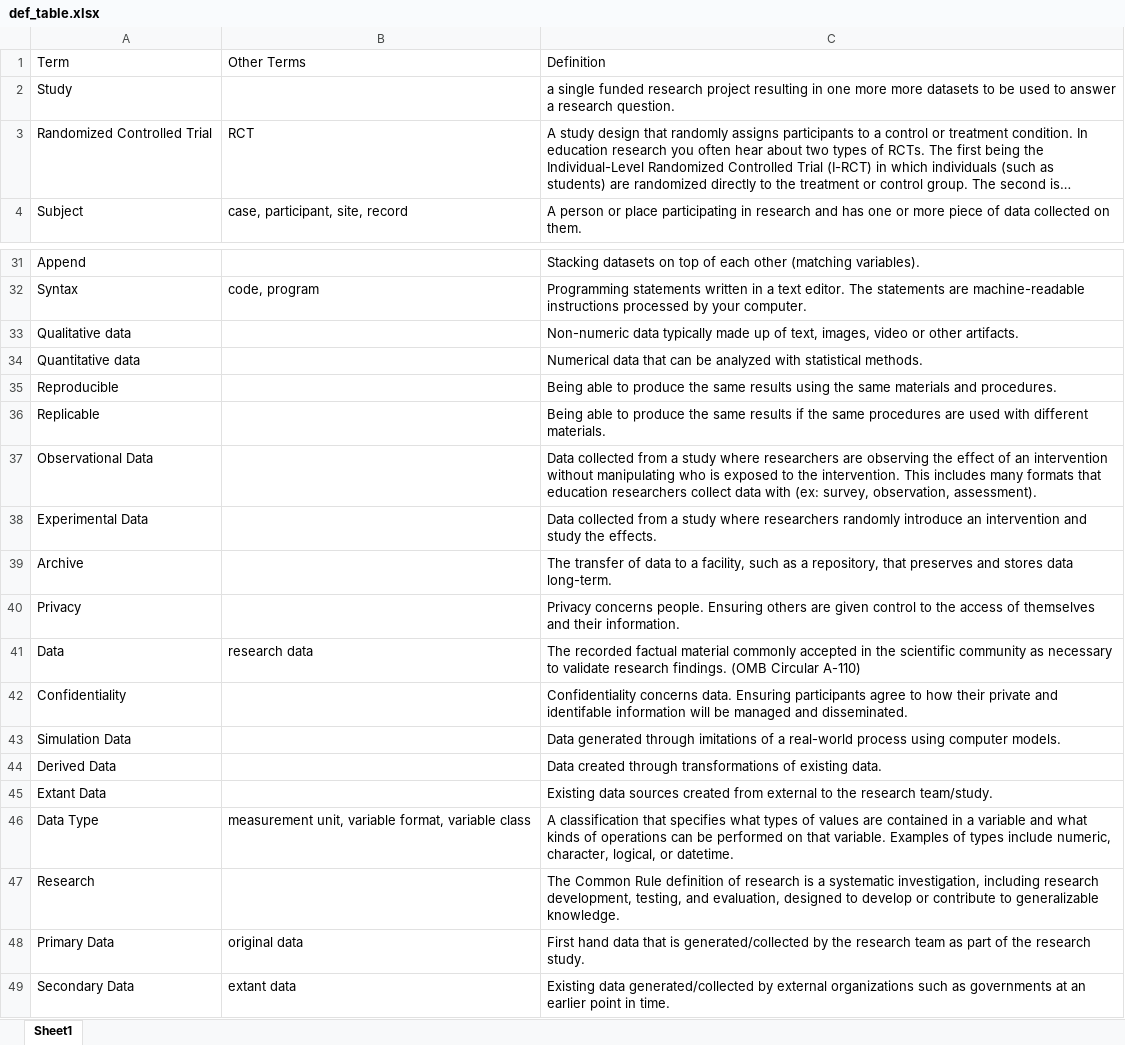
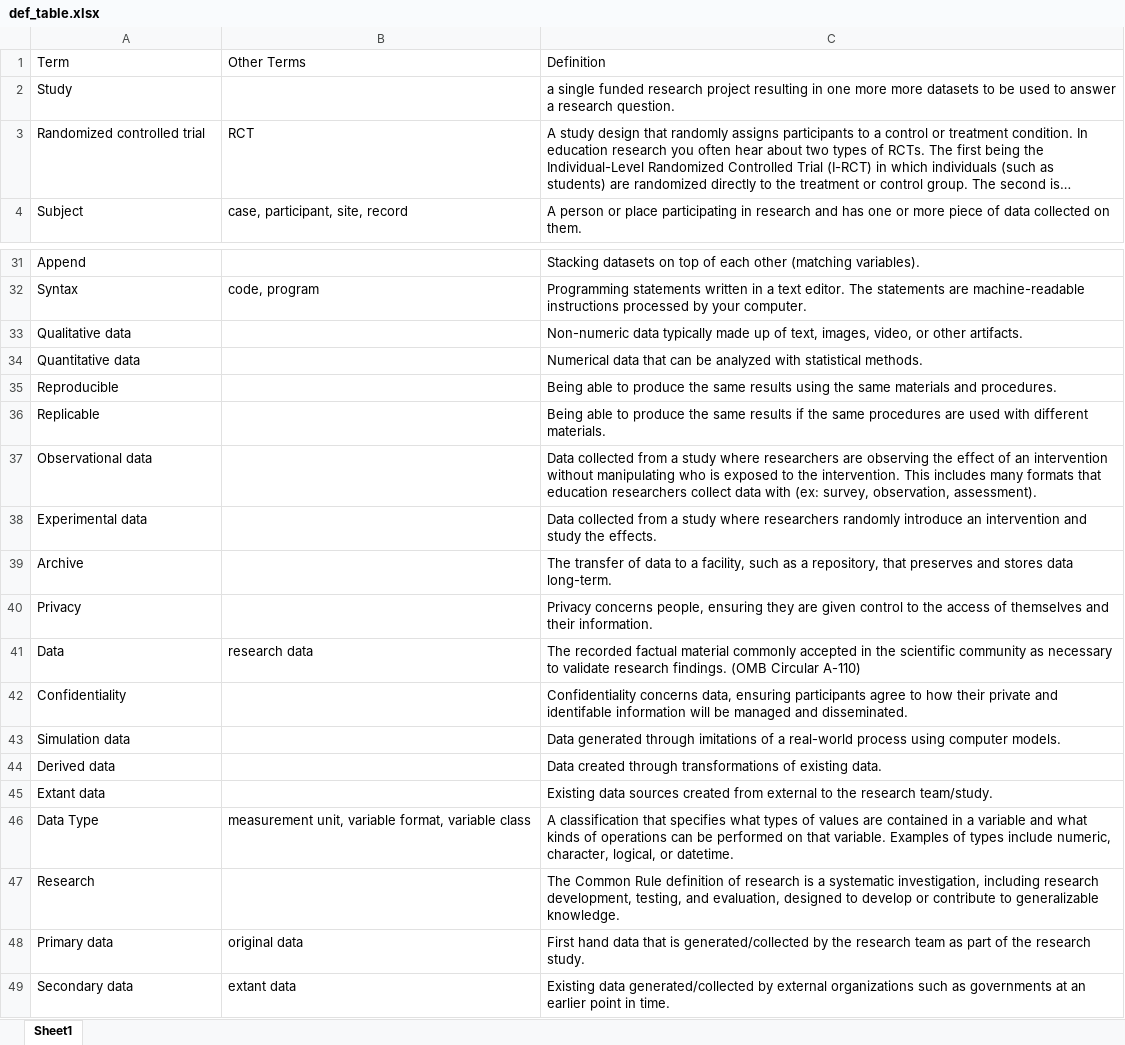
Before and after one commit to Cghlewis/data-mgmt-ed-research-book, an Excel workbook: img/def_table.xlsx, sheet Sheet1, drawn as a sheet; only a part is shown, gaps mark what is left out; long unchanged cells end in …; values as stored, in another font and other column widths than the file's, no borders; the diff names each change by its address in the sheet, - before the commit and + after, or states it on an @@ line.

Commit message:
Revise small part of data dictionary, revise citations

```diff
--- a/img/def_table.xlsx (sheet Sheet1)
+++ b/img/def_table.xlsx (sheet Sheet1)
-A3: Randomized Controlled Trial
+A3: Randomized controlled trial
-C33: …text, images, video or other…
+C33: …text, images, video, or other…
-A37: Observational Data
+A37: Observational data
-A38: Experimental Data
+A38: Experimental data
-C40: Privacy concerns people. Ensuring others are given…
+C40: Privacy concerns people, ensuring they are given…
-C42: Confidentiality concerns data. Ensuring participants agree…
+C42: Confidentiality concerns data, ensuring participants agree…
-A43: Simulation Data
+A43: Simulation data
-A44: Derived Data
+A44: Derived data
-A45: Extant Data
+A45: Extant data
-A48: Primary Data
+A48: Primary data
-A49: Secondary Data
+A49: Secondary data
```
Also changed, not shown: 26 other files.
